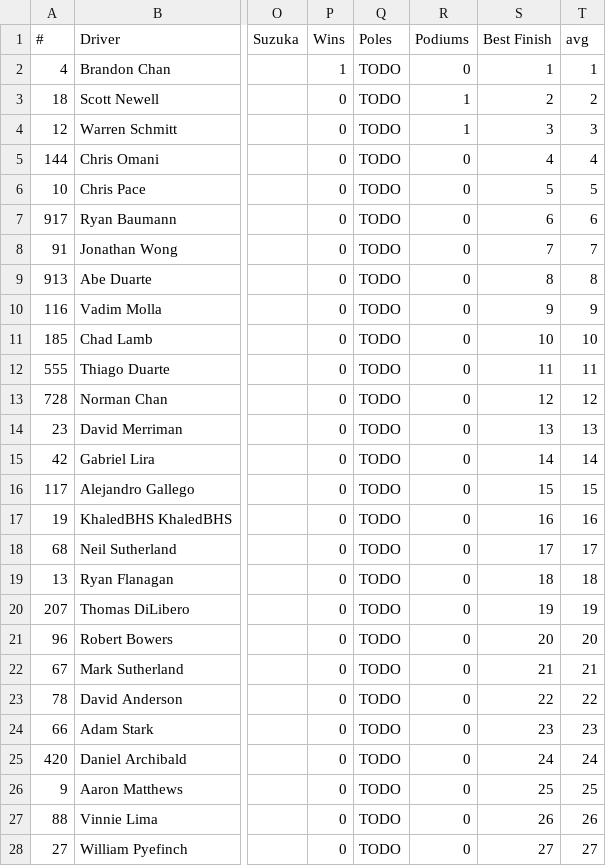
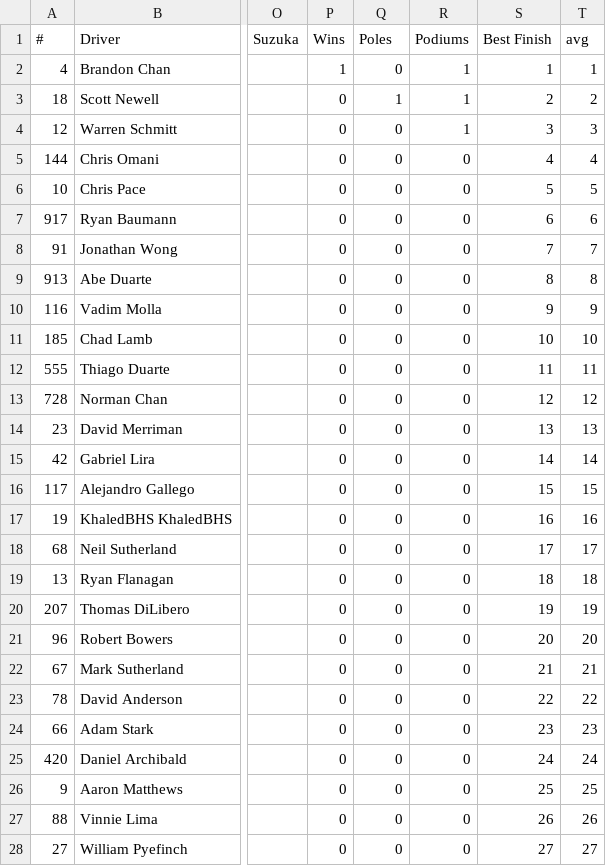
Before and after one commit to kagd/league-results-parser, a CSV file: data/parsed/championship-split2.csv, drawn as a sheet; only a part is shown, gaps mark what is left out; the diff covers the shown part only; the diff names each change by its address in the sheet, - before the commit and + after, or states it on an @@ line.

Commit message:
Add pole position

```diff
--- a/data/parsed/championship-split2.csv
+++ b/data/parsed/championship-split2.csv
-Q2 (Poles): TODO
+Q2 (Poles): 0
-R2 (Podiums): 0
+R2 (Podiums): 1
-Q3 (Poles): TODO
+Q3 (Poles): 1
-Q4:Q28 (Poles): TODO
+Q4:Q28 (Poles): 0
```
Also changed, not shown: 2 edited cells elsewhere in this file, 10 other files.
